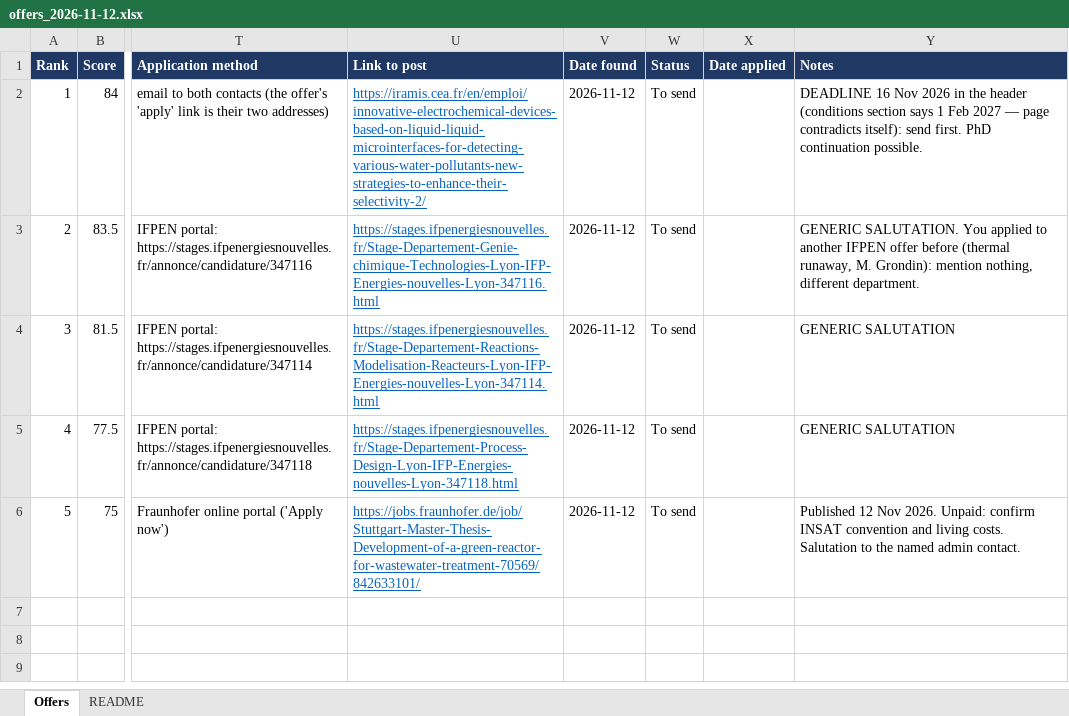
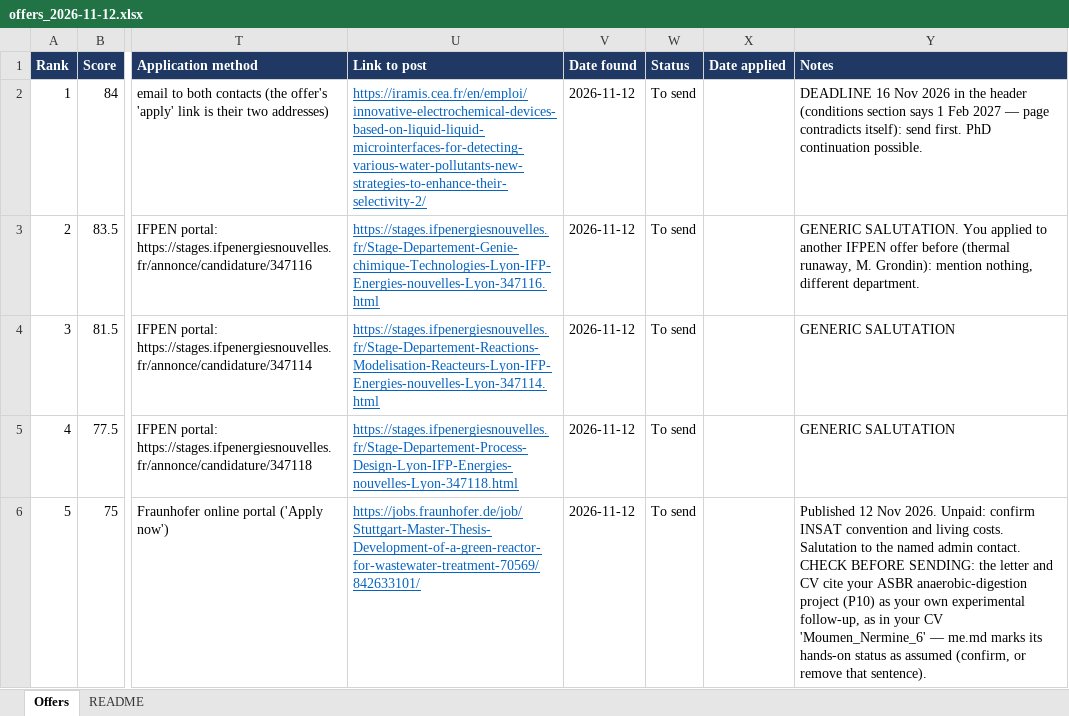
Before and after one commit to moncef-koubaa/sniper, an Excel workbook: outputs/offers/offers_2026-11-12.xlsx, sheet Offers, drawn as a sheet; only a part is shown, gaps mark what is left out; values as stored, in another font and other column widths than the file's, no borders; conditional formats not drawn; the diff names each change by its address in the sheet, - before the commit and + after, or states it on an @@ line.

```diff
--- a/outputs/offers/offers_2026-11-12.xlsx (sheet Offers)
+++ b/outputs/offers/offers_2026-11-12.xlsx (sheet Offers)
-Y6 (Notes): …admin contact.
+Y6 (Notes): …admin contact. CHECK BEFORE SENDING: the letter and CV cite your ASBR anaerobic-digestion project (P10) as your own experimental follow-up, as in your CV 'Moumen_Nermine_6' — me.md marks its hands-on status as assumed (confirm, or remove that sentence).
```
Also changed, not shown: 21 other files.
